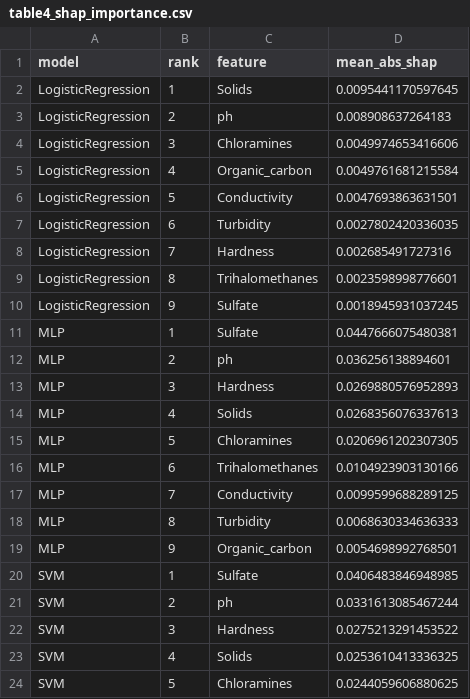
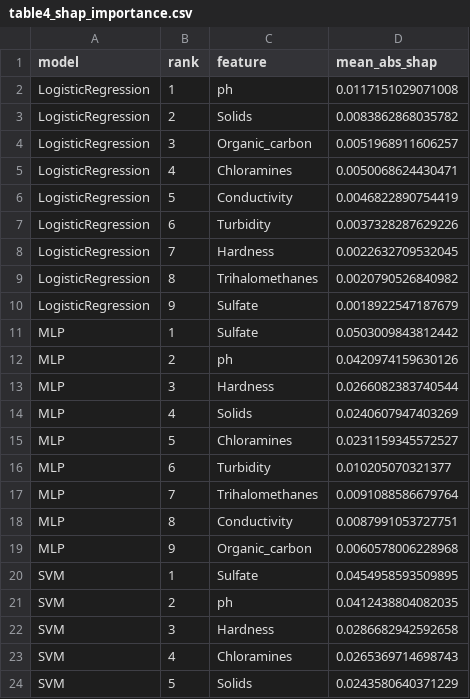
Before and after one commit to AffanZulfiqar/Water-Quality-ML, a CSV file: results/tables/table4_shap_importance.csv, drawn as a sheet; only a part is shown; the diff covers the shown part only.

```diff
--- a/results/tables/table4_shap_importance.csv
+++ b/results/tables/table4_shap_importance.csv
@@ -1,24 +1,24 @@
 model,rank,feature,mean_abs_shap
-LogisticRegression,1,Solids,0.0095441170597645
-LogisticRegression,2,ph,0.008908637264183
-LogisticRegression,3,Chloramines,0.0049974653416606
-LogisticRegression,4,Organic_carbon,0.0049761681215584
-LogisticRegression,5,Conductivity,0.0047693863631501
-LogisticRegression,6,Turbidity,0.0027802420336035
-LogisticRegression,7,Hardness,0.002685491727316
-LogisticRegression,8,Trihalomethanes,0.0023598998776601
-LogisticRegression,9,Sulfate,0.0018945931037245
-MLP,1,Sulfate,0.0447666075480381
-MLP,2,ph,0.036256138894601
-MLP,3,Hardness,0.0269880576952893
-MLP,4,Solids,0.0268356076337613
-MLP,5,Chloramines,0.0206961202307305
-MLP,6,Trihalomethanes,0.0104923903130166
-MLP,7,Conductivity,0.0099599688289125
-MLP,8,Turbidity,0.0068630334636333
-MLP,9,Organic_carbon,0.0054698992768501
-SVM,1,Sulfate,0.0406483846948985
-SVM,2,ph,0.0331613085467244
-SVM,3,Hardness,0.0275213291453522
-SVM,4,Solids,0.0253610413336325
-SVM,5,Chloramines,0.0244059606880625
+LogisticRegression,1,ph,0.0117151029071008
+LogisticRegression,2,Solids,0.0083862868035782
+LogisticRegression,3,Organic_carbon,0.0051968911606257
+LogisticRegression,4,Chloramines,0.0050068624430471
+LogisticRegression,5,Conductivity,0.0046822890754419
+LogisticRegression,6,Turbidity,0.0037328287629226
+LogisticRegression,7,Hardness,0.0022632709532045
+LogisticRegression,8,Trihalomethanes,0.0020790526840982
+LogisticRegression,9,Sulfate,0.0018922547187679
+MLP,1,Sulfate,0.0503009843812442
+MLP,2,ph,0.0420974159630126
+MLP,3,Hardness,0.0266082383740544
+MLP,4,Solids,0.0240607947403269
+MLP,5,Chloramines,0.0231159345572527
+MLP,6,Turbidity,0.010205070321377
+MLP,7,Trihalomethanes,0.0091088586679764
+MLP,8,Conductivity,0.0087991053727751
+MLP,9,Organic_carbon,0.0060578006228968
+SVM,1,Sulfate,0.0454958593509895
+SVM,2,ph,0.0412438804082035
+SVM,3,Hardness,0.0286682942592658
+SVM,4,Chloramines,0.0265369714698743
+SVM,5,Solids,0.0243580640371229
```
Also changed, not shown: 6 edited cells elsewhere in this file, results/shap/global_importance_MLP.csv, results/shap/global_importance_SVM.csv, 13 other files.
